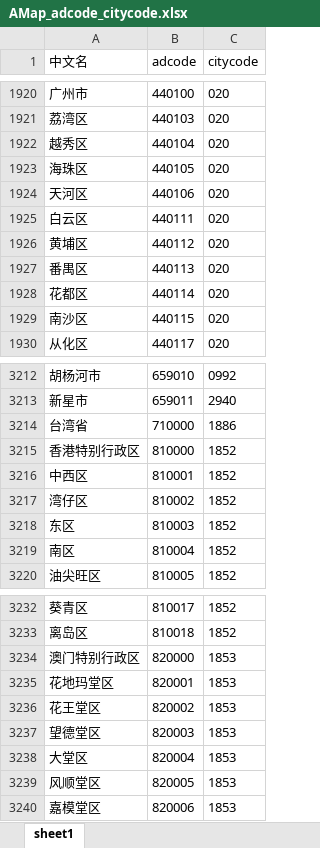
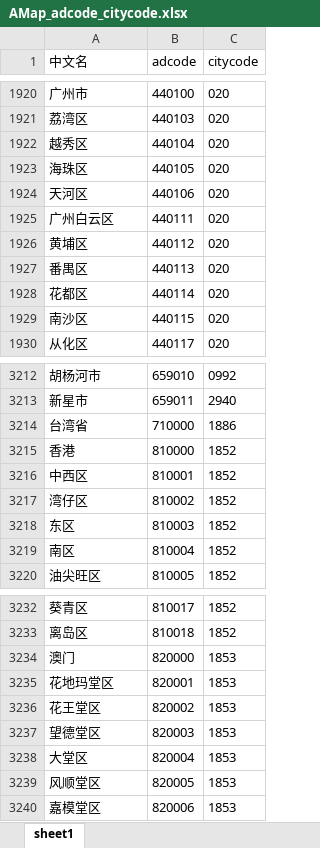
Before and after one commit to dsxksss/wx-dz, an Excel workbook: AMap_adcode_citycode.xlsx, sheet sheet1, drawn as a sheet; only a part is shown, gaps mark what is left out; values as stored, in another font and other column widths than the file's, no borders; the diff names each change by its address in the sheet, - before the commit and + after, or states it on an @@ line.

```diff
--- a/AMap_adcode_citycode.xlsx (sheet sheet1)
+++ b/AMap_adcode_citycode.xlsx (sheet sheet1)
-A1925 (中文名): 白云区
+A1925 (中文名): 广州白云区
-A3215 (中文名): 香港特别行政区
+A3215 (中文名): 香港
-A3234 (中文名): 澳门特别行政区
+A3234 (中文名): 澳门
```
Also changed, not shown: 1 other file.
